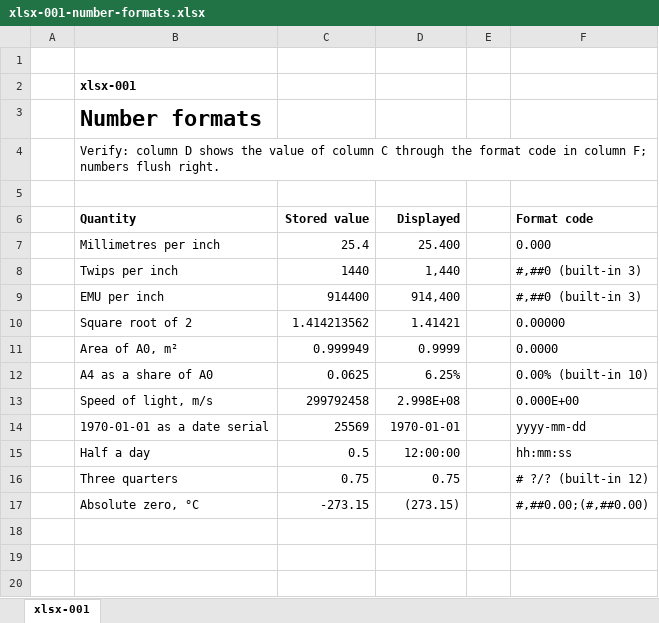
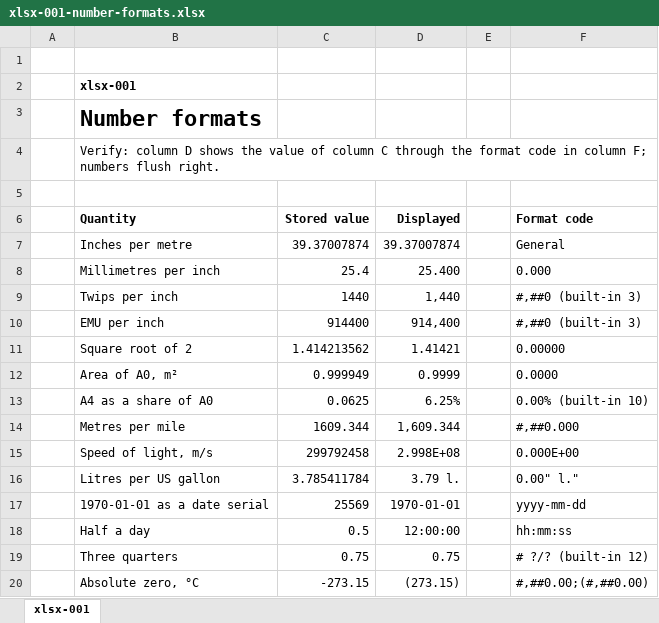
Before and after one commit to yukiyokotani/office-open-xml-viewer, an Excel workbook: packages/xlsx/public/corpus/xlsx-001-number-formats.xlsx, sheet xlsx-001, drawn as a sheet; values as stored, in another font and other column widths than the file's, no borders; the diff names each change by its address in the sheet, - before the commit and + after, or states it on an @@ line.

```diff
--- a/packages/xlsx/public/corpus/xlsx-001-number-formats.xlsx (sheet xlsx-001)
+++ b/packages/xlsx/public/corpus/xlsx-001-number-formats.xlsx (sheet xlsx-001)
+row 7:  | Inches per metre | 39.37007874 | 39.37007874 |  | General
+row 14:  | Metres per mile | 1609.344 | 1,609.344 |  | #,##0.000
+row 16:  | Litres per US gallon | 3.785411784 | 3.79 l. |  | 0.00" l."
```
Also changed, not shown: 7 other files.
